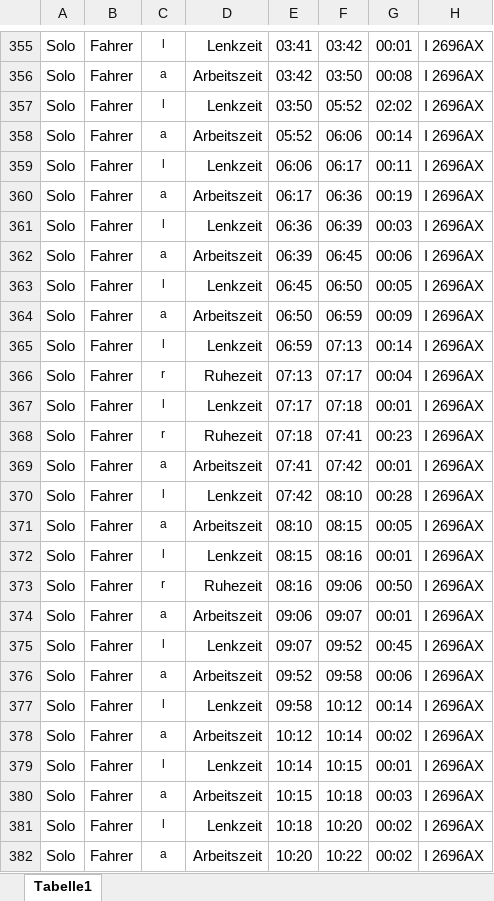
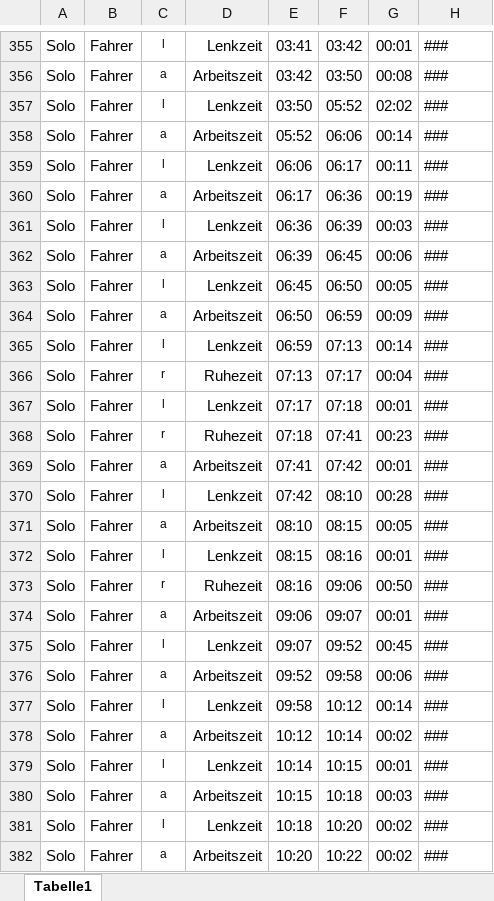
Before and after one commit to mckoh/turcker_traces, an Excel workbook: Rohdaten.xlsx, sheet Tabelle1, drawn as a sheet; only a part is shown, gaps mark what is left out; values as stored, in another font and other column widths than the file's, no borders; the diff covers the shown part only; the diff names each change by its address in the sheet, - before the commit and + after, or states it on an @@ line.

```diff
--- a/Rohdaten.xlsx (sheet Tabelle1)
+++ b/Rohdaten.xlsx (sheet Tabelle1)
-H355:H382: I 2696AX
+H355:H382: ###
```
Also changed, not shown: 655 edited cells elsewhere in this sheet.
